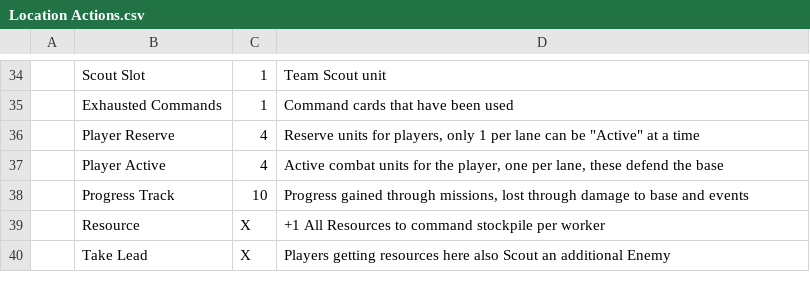
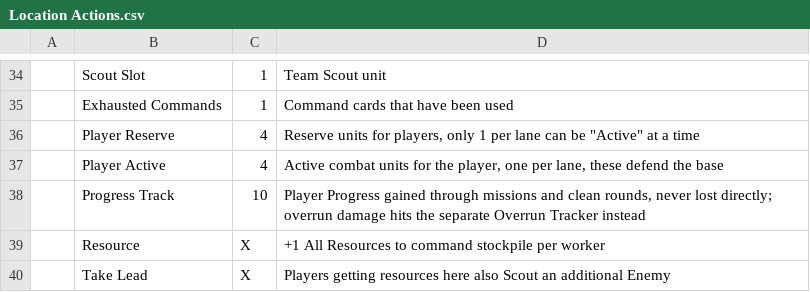
Before and after one commit to Tumbrawolf/Board, a CSV file: Location Actions.csv, drawn as a sheet; only a part is shown, gaps mark what is left out; the diff names each change by its address in the sheet, - before the commit and + after, or states it on an @@ line.

```diff
--- a/Location Actions.csv
+++ b/Location Actions.csv
-D38: Progress gained through missions, lost through damage to base and events
+D38: Player Progress gained through missions and clean rounds, never lost directly; overrun damage hits the separate Overrun Tracker instead
```
Also changed, not shown: Enemy Stats.csv, 3 other files.
